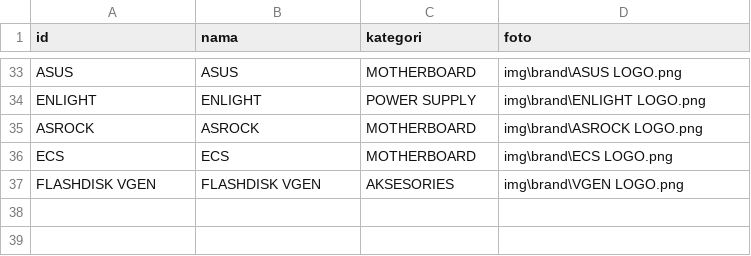
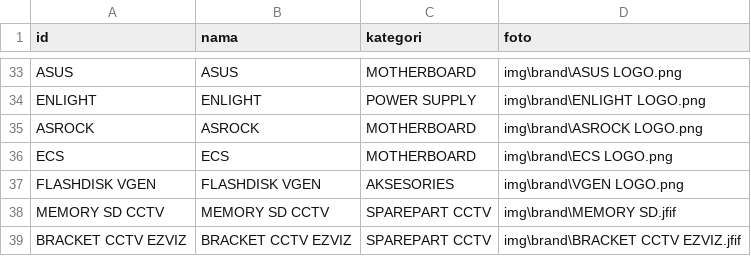
Before and after one commit to fendyfreelancestore/fendyfreelancestore, a CSV file: brand.csv, drawn as a sheet; only a part is shown, gaps mark what is left out.

```diff
--- a/brand.csv
+++ b/brand.csv
@@ -37 +37,3 @@ ECS,ECS,MOTHERBOARD,img\brand\ECS LOGO.png
 FLASHDISK VGEN,FLASHDISK VGEN,AKSESORIES ,img\brand\VGEN LOGO.png
+MEMORY SD CCTV,MEMORY SD CCTV,SPAREPART CCTV,img\brand\MEMORY SD.jfif
+BRACKET CCTV EZVIZ,BRACKET CCTV EZVIZ,SPAREPART CCTV,img\brand\BRACKET CCTV EZVIZ.jfif
```
Also changed, not shown: produk.csv.
